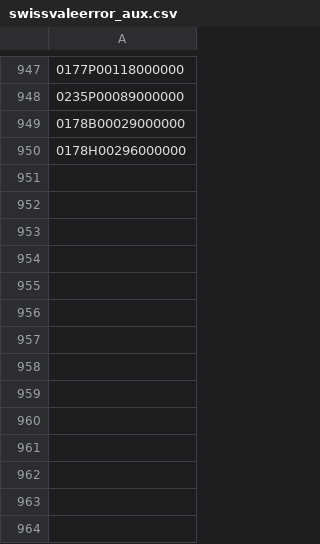
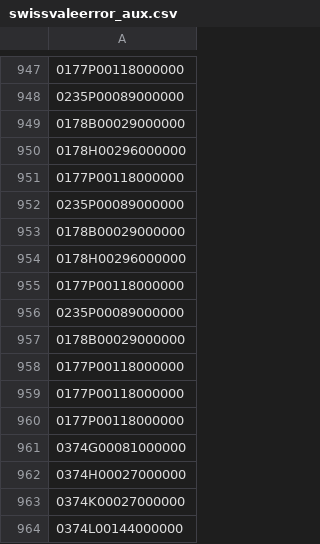
Before and after one commit to TechnologyRediscovery/cogconnect, a CSV file: codeconnect/scripts/deployedScriptssetversion0.9/output/swissvaleerror_aux.csv, drawn as a sheet; only a part is shown, gaps mark what is left out.

```diff
--- a/codeconnect/scripts/deployedScriptssetversion0.9/output/swissvaleerror_aux.csv
+++ b/codeconnect/scripts/deployedScriptssetversion0.9/output/swissvaleerror_aux.csv
@@ -950 +950,15 @@
 0178H00296000000
+0177P00118000000
+0235P00089000000
+0178B00029000000
+0178H00296000000
+0177P00118000000
+0235P00089000000
+0178B00029000000
+0177P00118000000
+0177P00118000000
+0177P00118000000
+0374G00081000000
+0374H00027000000
+0374K00027000000
+0374L00144000000
```
Also changed, not shown: codeconnect/scripts/deployedScriptssetversion0.9/output/swissvaleerror.csv, 3 other files.
